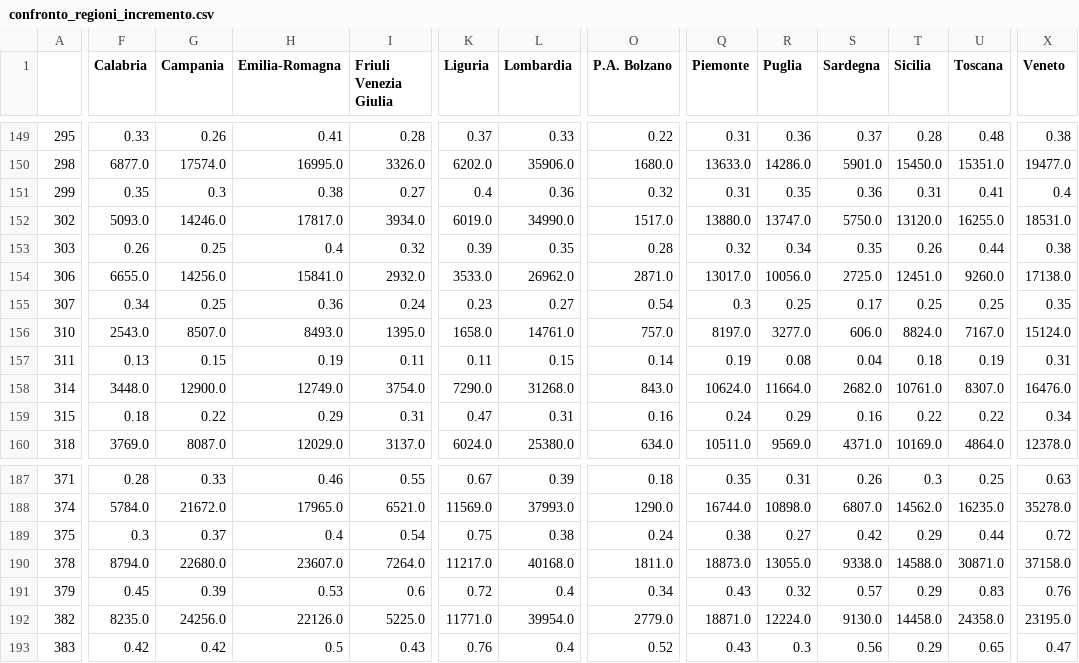
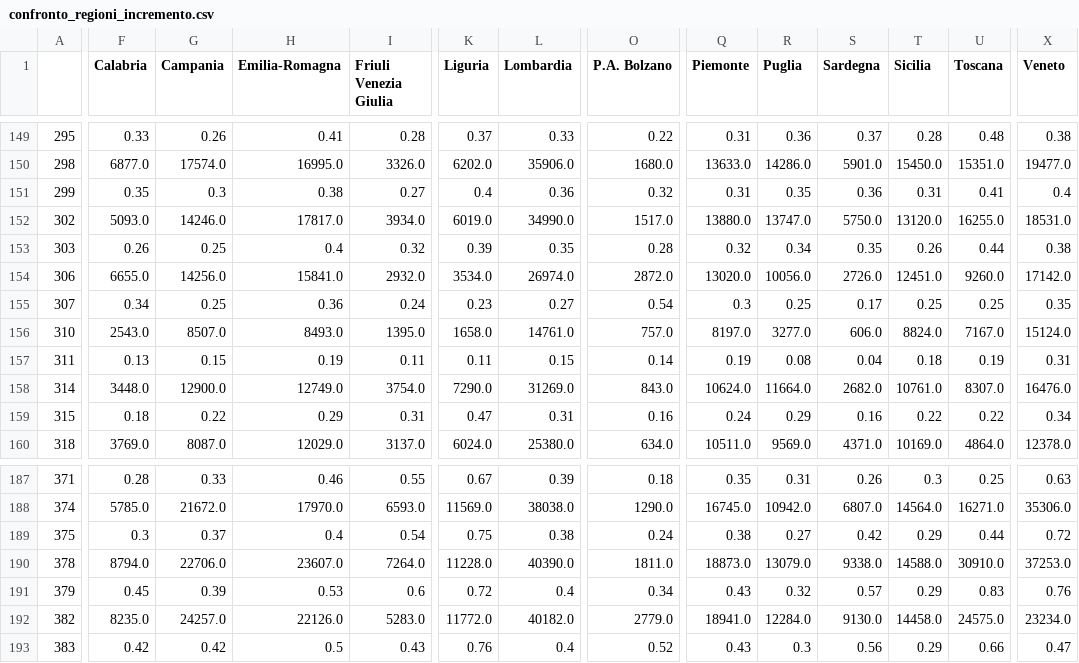
Before and after one commit to vincnardelli/covstat, a CSV file: data/confronto_regioni_incremento.csv, drawn as a sheet; only a part is shown, gaps mark what is left out; the diff covers the shown part only; the diff names each change by its address in the sheet, - before the commit and + after, or states it on an @@ line.

```diff
--- a/data/confronto_regioni_incremento.csv
+++ b/data/confronto_regioni_incremento.csv
-K154 (Liguria): 3533.0
+K154 (Liguria): 3534.0
-L154 (Lombardia): 26962.0
+L154 (Lombardia): 26974.0
-O154 (P.A. Bolzano): 2871.0
+O154 (P.A. Bolzano): 2872.0
-Q154 (Piemonte): 13017.0
+Q154 (Piemonte): 13020.0
-S154 (Sardegna): 2725.0
+S154 (Sardegna): 2726.0
-X154 (Veneto): 17138.0
+X154 (Veneto): 17142.0
-L158 (Lombardia): 31268.0
+L158 (Lombardia): 31269.0
-F188 (Calabria): 5784.0
+F188 (Calabria): 5785.0
-H188 (Emilia-Romagna): 17965.0
+H188 (Emilia-Romagna): 17970.0
-I188 (Friuli Venezia Giulia): 6521.0
+I188 (Friuli Venezia Giulia): 6593.0
-L188 (Lombardia): 37993.0
+L188 (Lombardia): 38038.0
-Q188 (Piemonte): 16744.0
+Q188 (Piemonte): 16745.0
-R188 (Puglia): 10898.0
+R188 (Puglia): 10942.0
-T188 (Sicilia): 14562.0
+T188 (Sicilia): 14564.0
-U188 (Toscana): 16235.0
+U188 (Toscana): 16271.0
-X188 (Veneto): 35278.0
+X188 (Veneto): 35306.0
-G190 (Campania): 22680.0
+G190 (Campania): 22706.0
-K190 (Liguria): 11217.0
+K190 (Liguria): 11228.0
-L190 (Lombardia): 40168.0
+L190 (Lombardia): 40390.0
-R190 (Puglia): 13055.0
+R190 (Puglia): 13079.0
-U190 (Toscana): 30871.0
+U190 (Toscana): 30910.0
-X190 (Veneto): 37158.0
+X190 (Veneto): 37253.0
-G192 (Campania): 24256.0
+G192 (Campania): 24257.0
-I192 (Friuli Venezia Giulia): 5225.0
+I192 (Friuli Venezia Giulia): 5283.0
-K192 (Liguria): 11771.0
+K192 (Liguria): 11772.0
-L192 (Lombardia): 39954.0
+L192 (Lombardia): 40182.0
-Q192 (Piemonte): 18871.0
+Q192 (Piemonte): 18941.0
-R192 (Puglia): 12224.0
+R192 (Puglia): 12284.0
-U192 (Toscana): 24358.0
+U192 (Toscana): 24575.0
-X192 (Veneto): 23195.0
+X192 (Veneto): 23234.0
-U193 (Toscana): 0.65
+U193 (Toscana): 0.66
```
Also changed, not shown: 126 edited cells elsewhere in this file, data/confronto_regioni.csv, data/regioni.csv, 7 other files.
